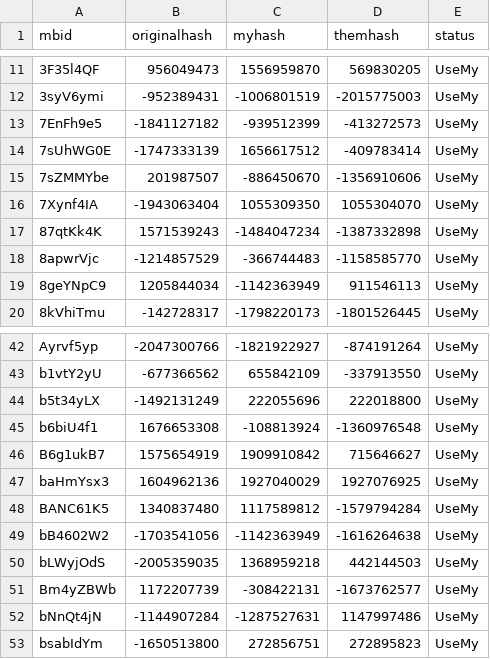
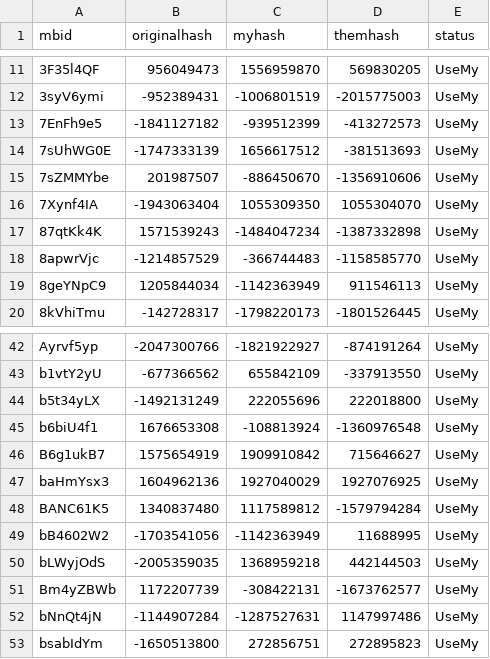
Before and after one commit to freeExec/ruMount-BladeBannerlord, a CSV file: sync-state-dog729/Native-std_module_strings_xml.csv, drawn as a sheet; only a part is shown, gaps mark what is left out.

```diff
--- a/sync-state-dog729/Native-std_module_strings_xml.csv
+++ b/sync-state-dog729/Native-std_module_strings_xml.csv
@@ -13,3 +13,3 @@ mbid;originalhash;myhash;themhash;status
 7EnFh9e5;-1841127182;-939512399;-413272573;UseMy
-7sUhWG0E;-1747333139;1656617512;-409783414;UseMy
+7sUhWG0E;-1747333139;1656617512;-381513693;UseMy
 7sZMMYbe;201987507;-886450670;-1356910606;UseMy
@@ -48,3 +48,3 @@ baHmYsx3;1604962136;1927040029;1927076925;UseMy
 BANC61K5;1340837480;1117589812;-1579794284;UseMy
-bB4602W2;-1703541056;-1142363949;-1616264638;UseMy
+bB4602W2;-1703541056;-1142363949;11688995;UseMy
 bLWyjOdS;-2005359035;1368959218;442144503;UseMy
```
Also changed, not shown: sync-state-dog729/SandBox-std_SandBox.csv, sync-state-dog729/SandBox-std_TaleWorlds_CampaignSystem.csv, 9 other files.
